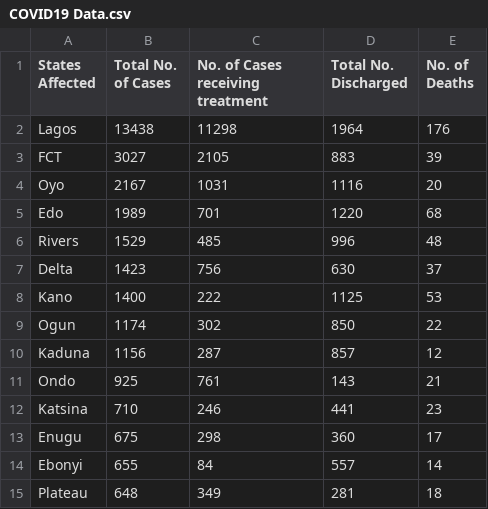
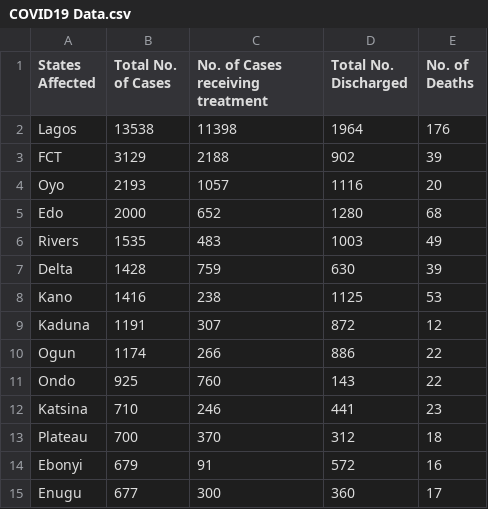
Before and after one commit to DamilolaAjayi/Covid19-NG-Tracker, a CSV file: src/main/resources/COVID19 Data.csv, drawn as a sheet; only a part is shown; the diff covers the shown part only.

Commit message:
Update COVID19 Data

```diff
--- a/src/main/resources/COVID19 Data.csv
+++ b/src/main/resources/COVID19 Data.csv
@@ -1,15 +1,15 @@
 States Affected,Total No. of Cases,No. of Cases receiving treatment,Total No. Discharged,No. of Deaths
-Lagos,13438,11298,1964,176
-FCT,3027,2105,883,39
-Oyo,2167,1031,1116,20
-Edo,1989,701,1220,68
-Rivers,1529,485,996,48
-Delta,1423,756,630,37
-Kano,1400,222,1125,53
-Ogun,1174,302,850,22
-Kaduna,1156,287,857,12
-Ondo,925,761,143,21
+Lagos,13538,11398,1964,176
+FCT,3129,2188,902,39
+Oyo,2193,1057,1116,20
+Edo,2000,652,1280,68
+Rivers,1535,483,1003,49
+Delta,1428,759,630,39
+Kano,1416,238,1125,53
+Kaduna,1191,307,872,12
+Ogun,1174,266,886,22
+Ondo,925,760,143,22
 Katsina,710,246,441,23
-Enugu,675,298,360,17
-Ebonyi,655,84,557,14
-Plateau,648,349,281,18
+Plateau,700,370,312,18
+Ebonyi,679,91,572,16
+Enugu,677,300,360,17
```
Also changed, not shown: 3 added rows, 3 removed rows and 19 edited cells elsewhere in this file.
